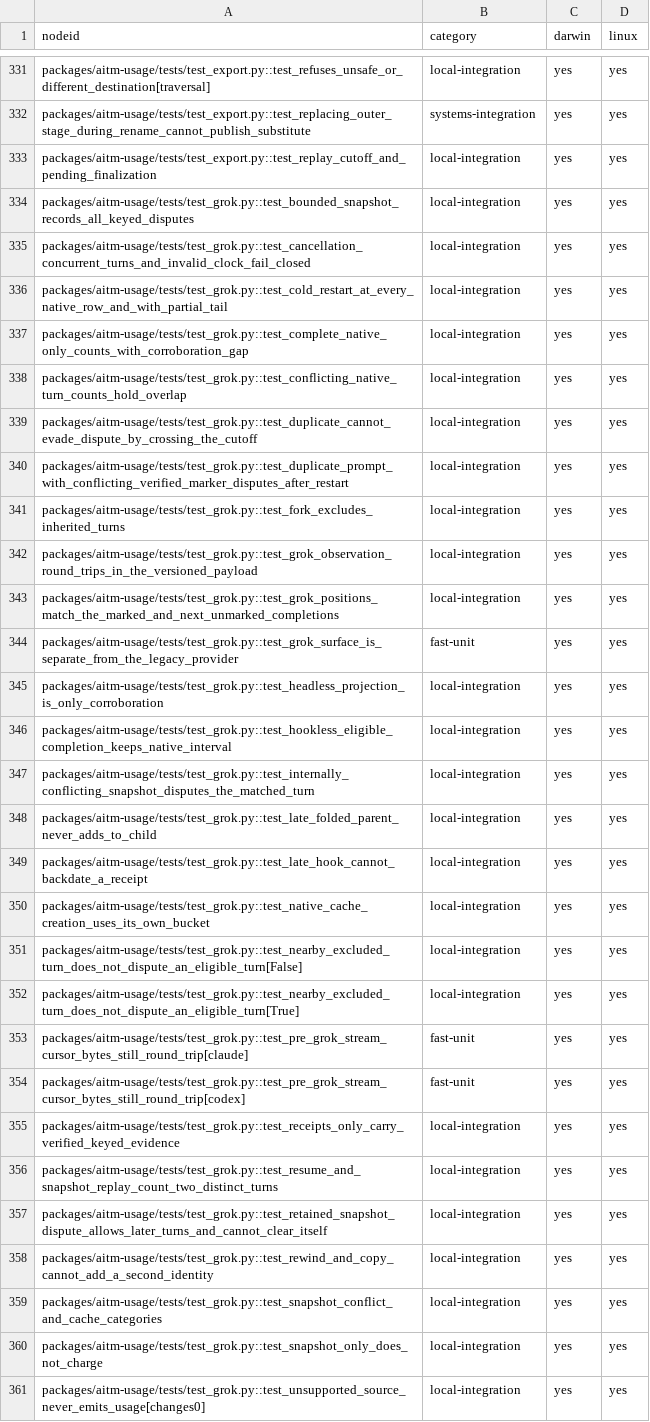
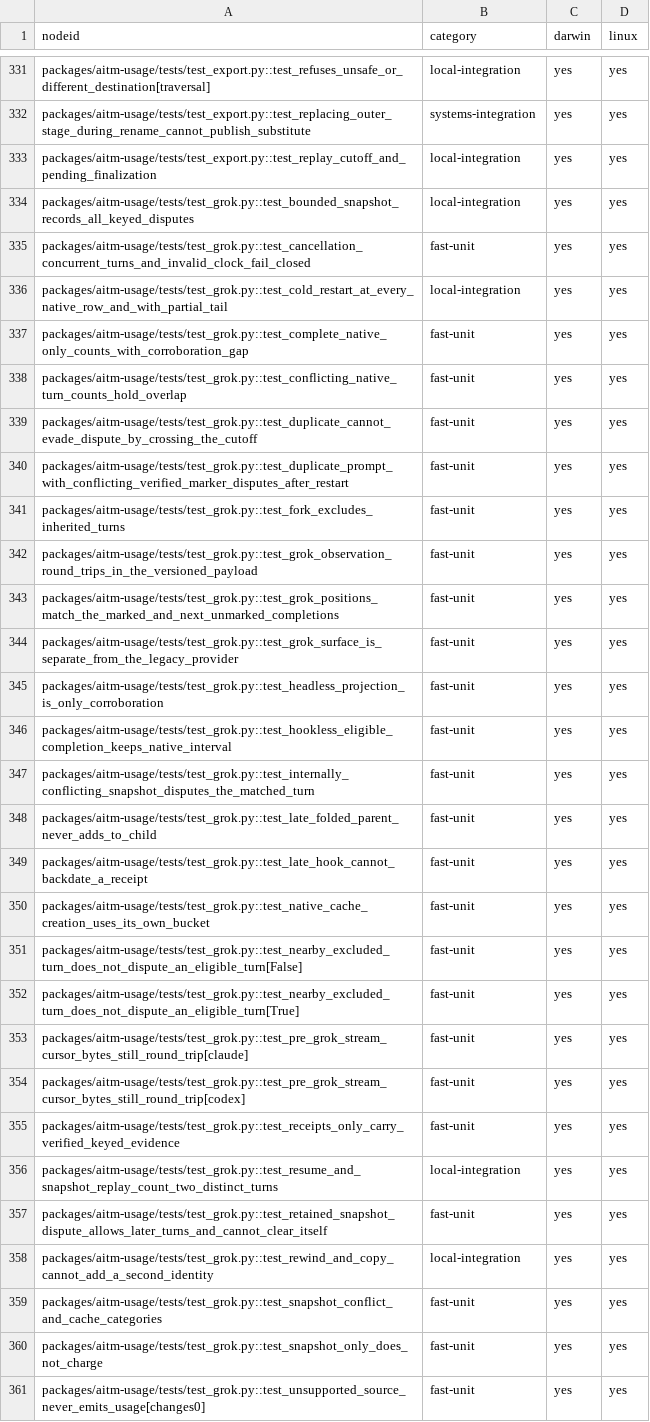
Before and after one commit to kburson/aitm, a TSV file: tools/ci/category_sweep_catalog.tsv, drawn as a sheet; only a part is shown, gaps mark what is left out; the diff covers the shown part only.

```diff
--- a/tools/ci/category_sweep_catalog.tsv
+++ b/tools/ci/category_sweep_catalog.tsv
@@ -334,28 +334,28 @@ packages/aitm-usage/tests/test_export.py::test_replay_cutoff_and_pending_finaliz
 packages/aitm-usage/tests/test_grok.py::test_bounded_snapshot_records_all_keyed_disputes	local-integration	yes	yes
-packages/aitm-usage/tests/test_grok.py::test_cancellation_concurrent_turns_and_invalid_clock_fail_closed	local-integration	yes	yes
+packages/aitm-usage/tests/test_grok.py::test_cancellation_concurrent_turns_and_invalid_clock_fail_closed	fast-unit	yes	yes
 packages/aitm-usage/tests/test_grok.py::test_cold_restart_at_every_native_row_and_with_partial_tail	local-integration	yes	yes
-packages/aitm-usage/tests/test_grok.py::test_complete_native_only_counts_with_corroboration_gap	local-integration	yes	yes
-packages/aitm-usage/tests/test_grok.py::test_conflicting_native_turn_counts_hold_overlap	local-integration	yes	yes
-packages/aitm-usage/tests/test_grok.py::test_duplicate_cannot_evade_dispute_by_crossing_the_cutoff	local-integration	yes	yes
-packages/aitm-usage/tests/test_grok.py::test_duplicate_prompt_with_conflicting_verified_marker_disputes_after_restart	local-integration	yes	yes
-packages/aitm-usage/tests/test_grok.py::test_fork_excludes_inherited_turns	local-integration	yes	yes
-packages/aitm-usage/tests/test_grok.py::test_grok_observation_round_trips_in_the_versioned_payload	local-integration	yes	yes
-packages/aitm-usage/tests/test_grok.py::test_grok_positions_match_the_marked_and_next_unmarked_completions	local-integration	yes	yes
+packages/aitm-usage/tests/test_grok.py::test_complete_native_only_counts_with_corroboration_gap	fast-unit	yes	yes
+packages/aitm-usage/tests/test_grok.py::test_conflicting_native_turn_counts_hold_overlap	fast-unit	yes	yes
+packages/aitm-usage/tests/test_grok.py::test_duplicate_cannot_evade_dispute_by_crossing_the_cutoff	fast-unit	yes	yes
+packages/aitm-usage/tests/test_grok.py::test_duplicate_prompt_with_conflicting_verified_marker_disputes_after_restart	fast-unit	yes	yes
+packages/aitm-usage/tests/test_grok.py::test_fork_excludes_inherited_turns	fast-unit	yes	yes
+packages/aitm-usage/tests/test_grok.py::test_grok_observation_round_trips_in_the_versioned_payload	fast-unit	yes	yes
+packages/aitm-usage/tests/test_grok.py::test_grok_positions_match_the_marked_and_next_unmarked_completions	fast-unit	yes	yes
 packages/aitm-usage/tests/test_grok.py::test_grok_surface_is_separate_from_the_legacy_provider	fast-unit	yes	yes
-packages/aitm-usage/tests/test_grok.py::test_headless_projection_is_only_corroboration	local-integration	yes	yes
-packages/aitm-usage/tests/test_grok.py::test_hookless_eligible_completion_keeps_native_interval	local-integration	yes	yes
-packages/aitm-usage/tests/test_grok.py::test_internally_conflicting_snapshot_disputes_the_matched_turn	local-integration	yes	yes
-packages/aitm-usage/tests/test_grok.py::test_late_folded_parent_never_adds_to_child	local-integration	yes	yes
-packages/aitm-usage/tests/test_grok.py::test_late_hook_cannot_backdate_a_receipt	local-integration	yes	yes
-packages/aitm-usage/tests/test_grok.py::test_native_cache_creation_uses_its_own_bucket	local-integration	yes	yes
-packages/aitm-usage/tests/test_grok.py::test_nearby_excluded_turn_does_not_dispute_an_eligible_turn[False]	local-integration	yes	yes
-packages/aitm-usage/tests/test_grok.py::test_nearby_excluded_turn_does_not_dispute_an_eligible_turn[True]	local-integration	yes	yes
+packages/aitm-usage/tests/test_grok.py::test_headless_projection_is_only_corroboration	fast-unit	yes	yes
+packages/aitm-usage/tests/test_grok.py::test_hookless_eligible_completion_keeps_native_interval	fast-unit	yes	yes
+packages/aitm-usage/tests/test_grok.py::test_internally_conflicting_snapshot_disputes_the_matched_turn	fast-unit	yes	yes
+packages/aitm-usage/tests/test_grok.py::test_late_folded_parent_never_adds_to_child	fast-unit	yes	yes
+packages/aitm-usage/tests/test_grok.py::test_late_hook_cannot_backdate_a_receipt	fast-unit	yes	yes
+packages/aitm-usage/tests/test_grok.py::test_native_cache_creation_uses_its_own_bucket	fast-unit	yes	yes
+packages/aitm-usage/tests/test_grok.py::test_nearby_excluded_turn_does_not_dispute_an_eligible_turn[False]	fast-unit	yes	yes
+packages/aitm-usage/tests/test_grok.py::test_nearby_excluded_turn_does_not_dispute_an_eligible_turn[True]	fast-unit	yes	yes
 packages/aitm-usage/tests/test_grok.py::test_pre_grok_stream_cursor_bytes_still_round_trip[claude]	fast-unit	yes	yes
 packages/aitm-usage/tests/test_grok.py::test_pre_grok_stream_cursor_bytes_still_round_trip[codex]	fast-unit	yes	yes
-packages/aitm-usage/tests/test_grok.py::test_receipts_only_carry_verified_keyed_evidence	local-integration	yes	yes
+packages/aitm-usage/tests/test_grok.py::test_receipts_only_carry_verified_keyed_evidence	fast-unit	yes	yes
 packages/aitm-usage/tests/test_grok.py::test_resume_and_snapshot_replay_count_two_distinct_turns	local-integration	yes	yes
-packages/aitm-usage/tests/test_grok.py::test_retained_snapshot_dispute_allows_later_turns_and_cannot_clear_itself	local-integration	yes	yes
+packages/aitm-usage/tests/test_grok.py::test_retained_snapshot_dispute_allows_later_turns_and_cannot_clear_itself	fast-unit	yes	yes
 packages/aitm-usage/tests/test_grok.py::test_rewind_and_copy_cannot_add_a_second_identity	local-integration	yes	yes
-packages/aitm-usage/tests/test_grok.py::test_snapshot_conflict_and_cache_categories	local-integration	yes	yes
-packages/aitm-usage/tests/test_grok.py::test_snapshot_only_does_not_charge	local-integration	yes	yes
-packages/aitm-usage/tests/test_grok.py::test_unsupported_source_never_emits_usage[changes0]	local-integration	yes	yes
+packages/aitm-usage/tests/test_grok.py::test_snapshot_conflict_and_cache_categories	fast-unit	yes	yes
+packages/aitm-usage/tests/test_grok.py::test_snapshot_only_does_not_charge	fast-unit	yes	yes
+packages/aitm-usage/tests/test_grok.py::test_unsupported_source_never_emits_usage[changes0]	fast-unit	yes	yes
```
Also changed, not shown: 5 edited cells elsewhere in this file, 3 other files.
